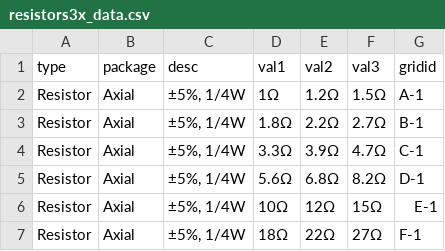
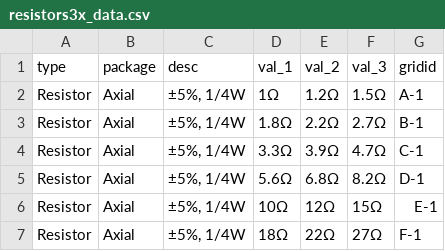
Before and after one commit to ucb-supernode/labels, a CSV file: data/resistors3x_data.csv, drawn as a sheet; only a part is shown.

Commit message:
purge single resistor labels, fix 3x resistor label gen

```diff
--- a/data/resistors3x_data.csv
+++ b/data/resistors3x_data.csv
@@ -1,2 +1,2 @@
-type,package,desc,val1,val2,val3,gridid
+type,package,desc,val_1,val_2,val_3,gridid
 Resistor,Axial,"±5%, 1/4W",1Ω,1.2Ω,1.5Ω,A-1
```
Also changed, not shown: 8 other files.
